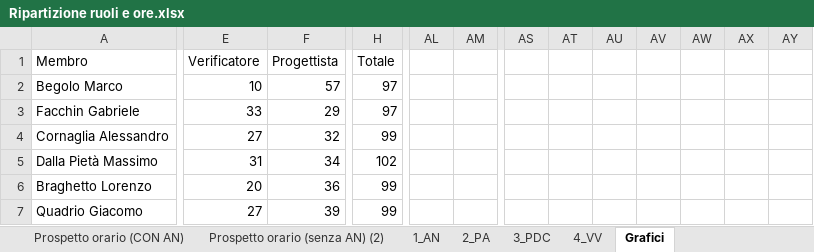
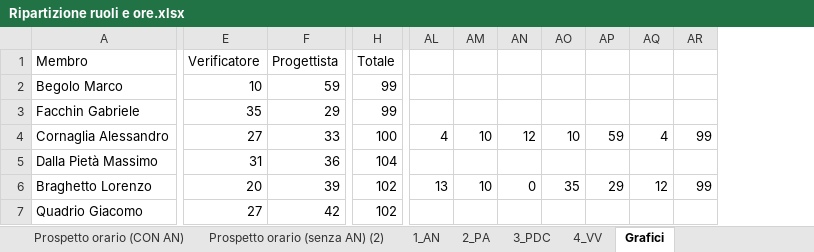
Before and after one commit to TeamCommitted/Team-Committed---Documenti, an Excel workbook: RP/Esterni/Piano di Progetto/Ripartizione ruoli e ore.xlsx, sheet Grafici, drawn as a sheet; only a part is shown, gaps mark what is left out; values as stored, in another font and other column widths than the file's, no borders; charts and pictures not drawn; removed rows and columns are numbered as before the commit, all else as after; the diff covers the shown part only; the diff names each change by its address in the sheet, - before the commit and + after, or states it on an @@ line.

Commit message:
[Piano di Progetto] Finita la scrittura del consuntivo

```diff
--- a/RP/Esterni/Piano di Progetto/Ripartizione ruoli e ore.xlsx (sheet Grafici)
+++ b/RP/Esterni/Piano di Progetto/Ripartizione ruoli e ore.xlsx (sheet Grafici)
-column AL, empty
-column AM, empty
-column AW, empty
+column AQ, rows 4-6: 4 |  | 12
-F2 (Progettista): 57
+F2 (Progettista): 59
-H2:H3 (Totale): 97
+H2:H3 (Totale): 99
-E3 (Verificatore): 33
+E3 (Verificatore): 35
-F4 (Progettista): 32
+F4 (Progettista): 33
-H4 (Totale): 99
+H4 (Totale): 100
-AL4: (empty)
+AL4: 4
-AM4: (empty)
+AM4: 10
-AN4: (empty)
+AN4: 12
-AO4: (empty)
+AO4: 10
-AP4: (empty)
+AP4: 59
-AR4: (empty)
+AR4: 99
-F5 (Progettista): 34
+F5 (Progettista): 36
-H5 (Totale): 102
+H5 (Totale): 104
-F6 (Progettista): 36
+F6 (Progettista): 39
-H6:H7 (Totale): 99
+H6:H7 (Totale): 102
-AL6: (empty)
+AL6: 13
-AM6: (empty)
+AM6: 10
-AN6: (empty)
+AN6: 0
-AO6: (empty)
+AO6: 35
-AP6: (empty)
+AP6: 29
-AR6: (empty)
+AR6: 99
-F7 (Progettista): 39
+F7 (Progettista): 42
```
Also changed, not shown: 18 added rows, 18 removed rows, 5 removed columns and 23 edited cells elsewhere in this sheet, sheet Prospetto orario (CON AN), sheet Prospetto orario (senza AN) (2), sheet 2_PA, charts or pictures, 5 other files.
